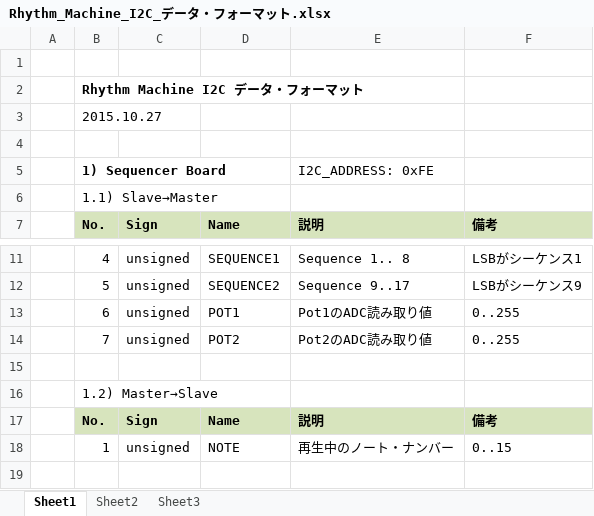
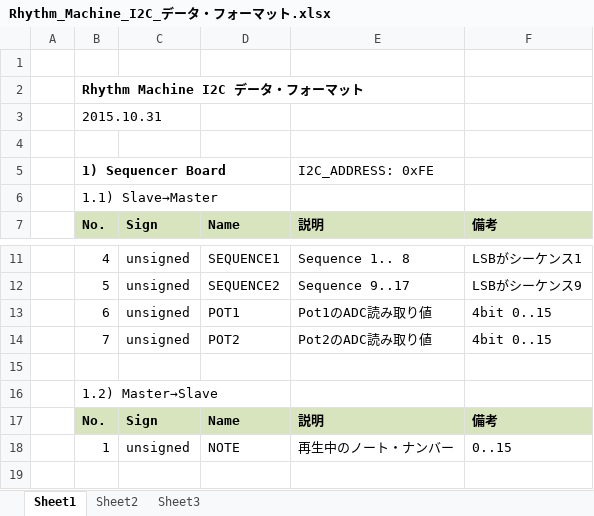
Before and after one commit to ryood/RhythmMachine, an Excel workbook: Rhythm_Machine_I2C_データ・フォーマット.xlsx, sheet Sheet1, drawn as a sheet; only a part is shown, gaps mark what is left out; values as stored, in another font and other column widths than the file's, no borders; the diff names each change by its address in the sheet, - before the commit and + after, or states it on an @@ line.

```diff
--- a/Rhythm_Machine_I2C_データ・フォーマット.xlsx (sheet Sheet1)
+++ b/Rhythm_Machine_I2C_データ・フォーマット.xlsx (sheet Sheet1)
-B3: 2015.10.27
+B3: 2015.10.31
-F13:F14: 0..255
+F13:F14: 4bit 0..15
```
Also changed, not shown: 15 other files.
